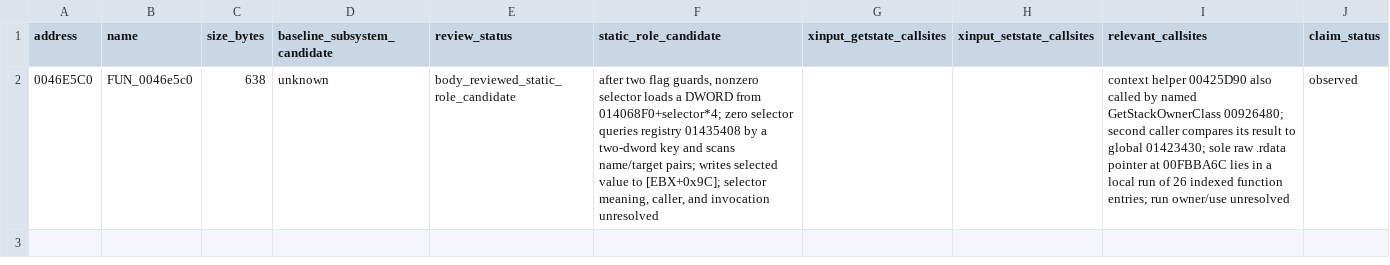
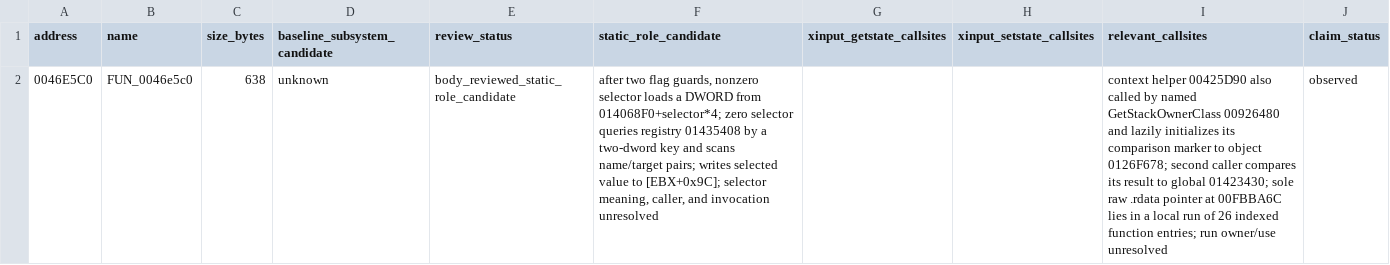
Before and after one commit to ximaks00-hue/Dishonored-Reverse-Engineering, a CSV file: research/executable/evidence/function-triage/manual-review-overlay-EXP-0159.csv, drawn as a sheet; the diff names each change by its address in the sheet, - before the commit and + after, or states it on an @@ line.

Commit message:
Trace context marker initialization

```diff
--- a/research/executable/evidence/function-triage/manual-review-overlay-EXP-0159.csv
+++ b/research/executable/evidence/function-triage/manual-review-overlay-EXP-0159.csv
-I2 (relevant_callsites): …named GetStackOwnerClass 00926480; second caller…
+I2 (relevant_callsites): …named GetStackOwnerClass 00926480 and lazily initializes its comparison marker to object 0126F678; second caller…
```
Also changed, not shown: research/executable/evidence/function-triage/manual-review-overlay-cumulative-EXP-0159.csv, 4 other files.
